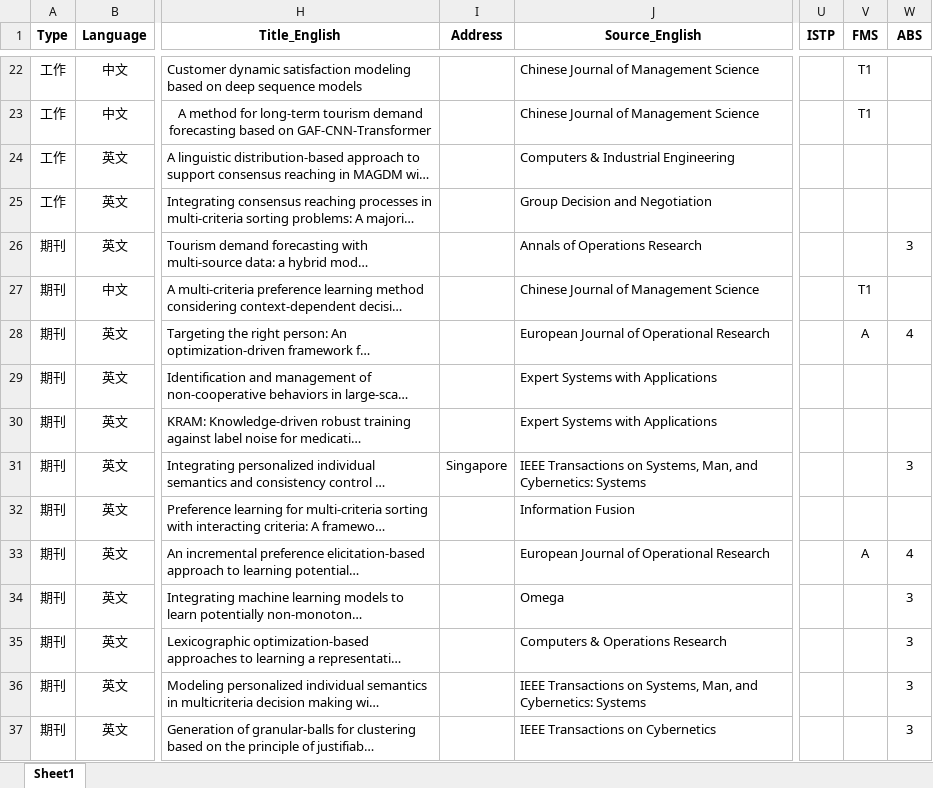
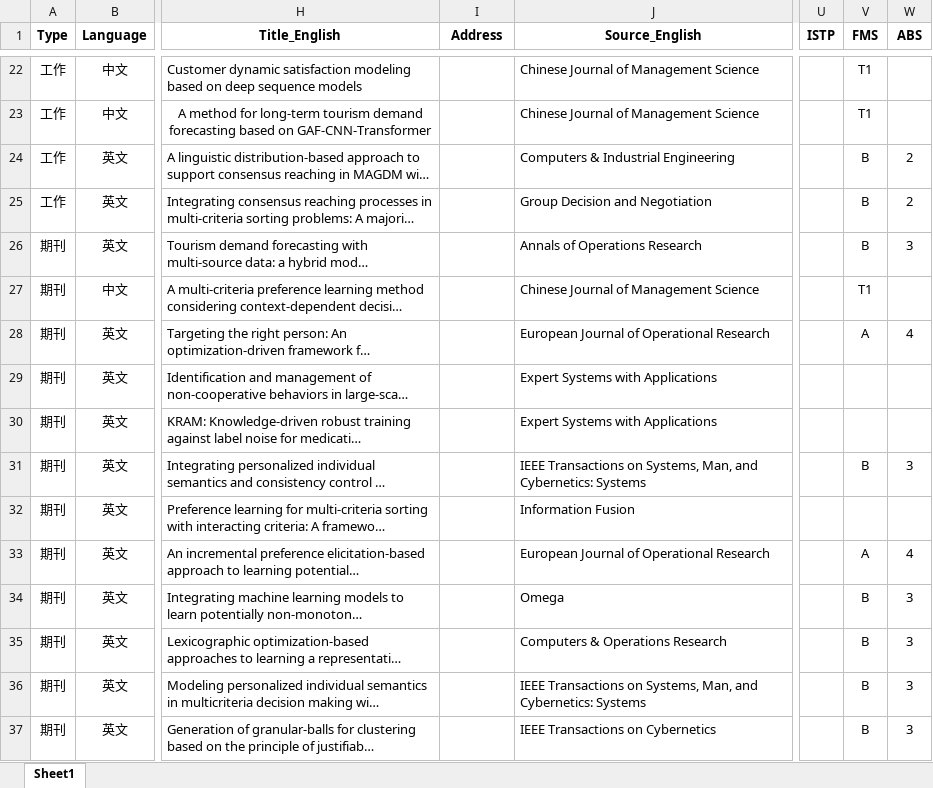
Before and after one commit to dm-dut/dm-dut.github.io, an Excel workbook: publication_database.xlsx, sheet Sheet1, drawn as a sheet; only a part is shown, gaps mark what is left out; long unchanged cells end in …; values as stored, in another font and other column widths than the file's, no borders; the diff covers the shown part only; the diff names each change by its address in the sheet, - before the commit and + after, or states it on an @@ line.

```diff
--- a/publication_database.xlsx (sheet Sheet1)
+++ b/publication_database.xlsx (sheet Sheet1)
-V24:V26 (FMS): (empty)
+V24:V26 (FMS): B
-W24:W25 (ABS): (empty)
+W24:W25 (ABS): 2
-I31 (Address): Singapore
+I31 (Address): (empty)
-V31 (FMS): (empty)
+V31 (FMS): B
-V34:V37 (FMS): (empty)
+V34:V37 (FMS): B
```
Also changed, not shown: 35 edited cells elsewhere in this sheet, 4 other files.
